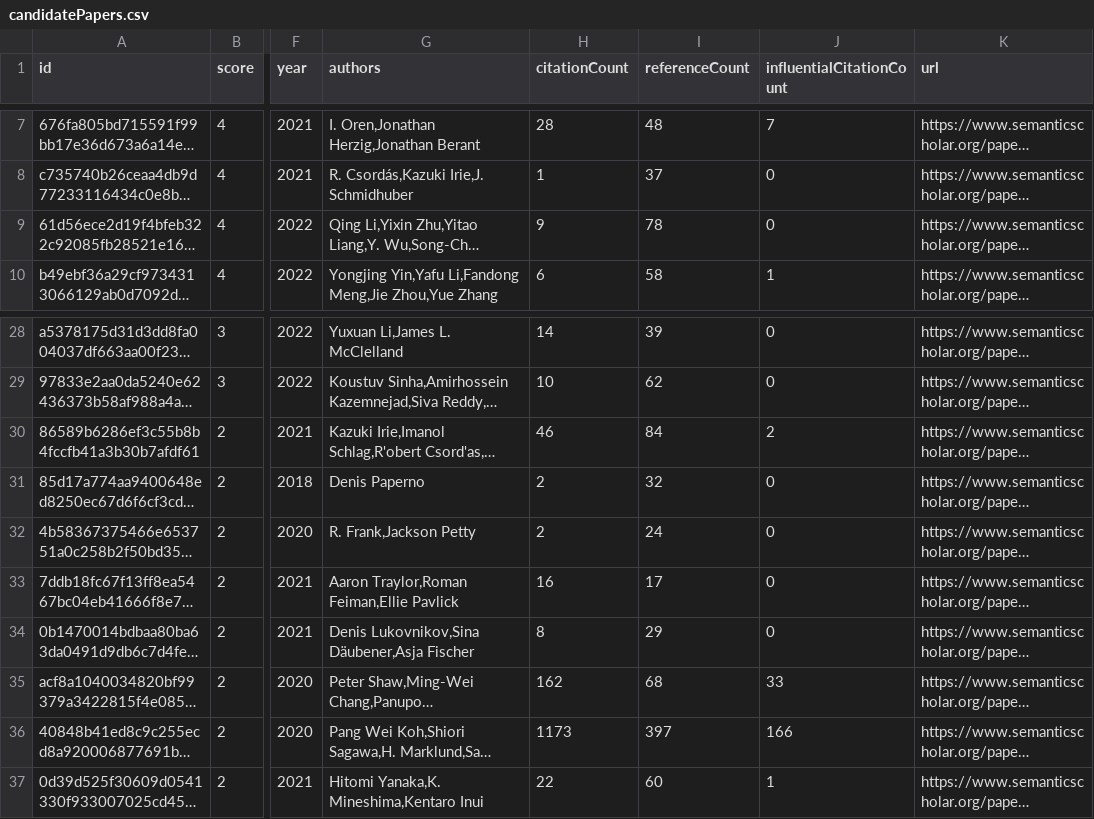
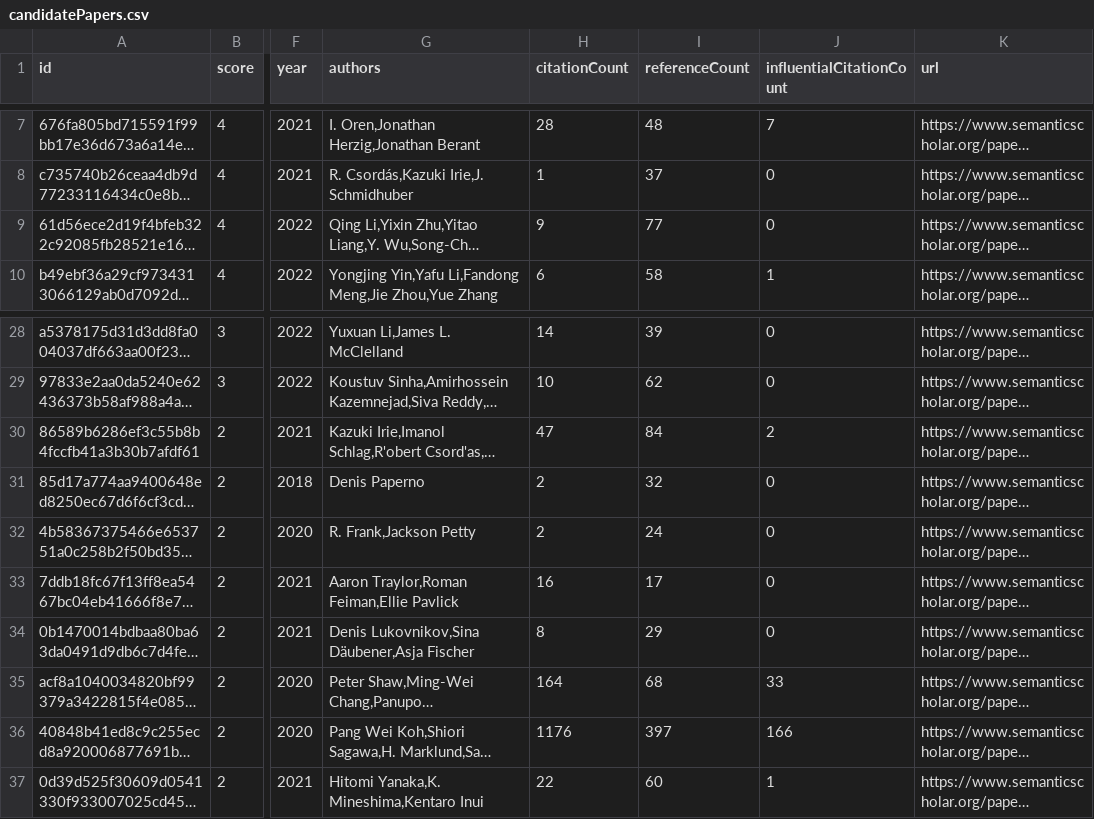
Before and after one commit to avi-jit/compositional-generalization-lit-review, a CSV file: data/candidatePapers.csv, drawn as a sheet; only a part is shown, gaps mark what is left out; long unchanged cells end in …; the diff names each change by its address in the sheet, - before the commit and + after, or states it on an @@ line.

```diff
--- a/data/candidatePapers.csv
+++ b/data/candidatePapers.csv
-I9 (referenceCount): 78
+I9 (referenceCount): 77
-H30 (citationCount): 46
+H30 (citationCount): 47
-H35 (citationCount): 162
+H35 (citationCount): 164
-H36 (citationCount): 1173
+H36 (citationCount): 1176
```
Also changed, not shown: 2 other files.
